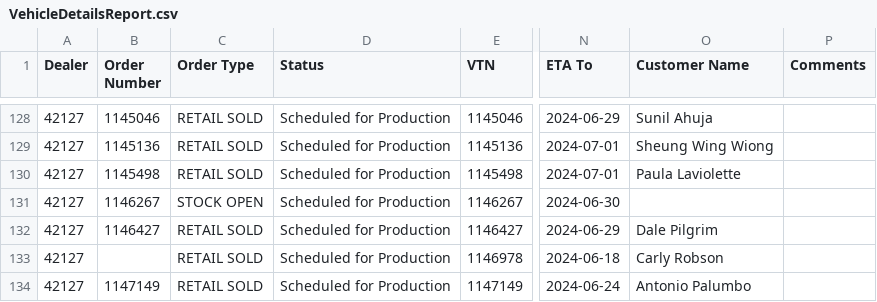
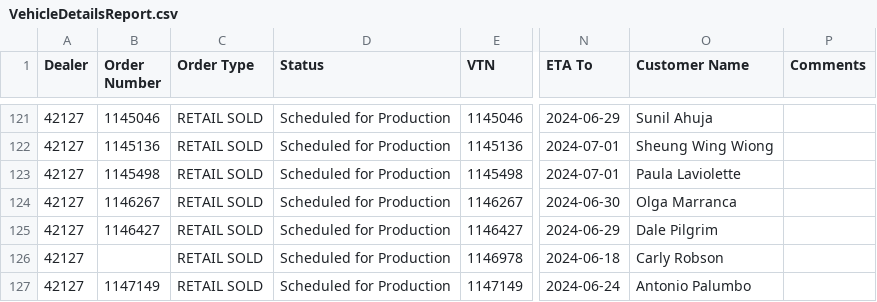
Before and after one commit to harinderlabana/eta-buddy-dev, a CSV file: public/VehicleDetailsReport.csv, drawn as a sheet; only a part is shown, gaps mark what is left out; addresses are those after the commit; the diff covers the shown part only; the diff names each change by its address in the sheet, - before the commit and + after, or states it on an @@ line.

```diff
--- a/public/VehicleDetailsReport.csv
+++ b/public/VehicleDetailsReport.csv
-C124 (Order Type): STOCK OPEN
+C124 (Order Type): RETAIL SOLD
-O124 (Customer Name): (empty)
+O124 (Customer Name): Olga Marranca
```
Also changed, not shown: 7 removed rows and 73 edited cells elsewhere in this file, public/OrderData.csv, 1 other file.
